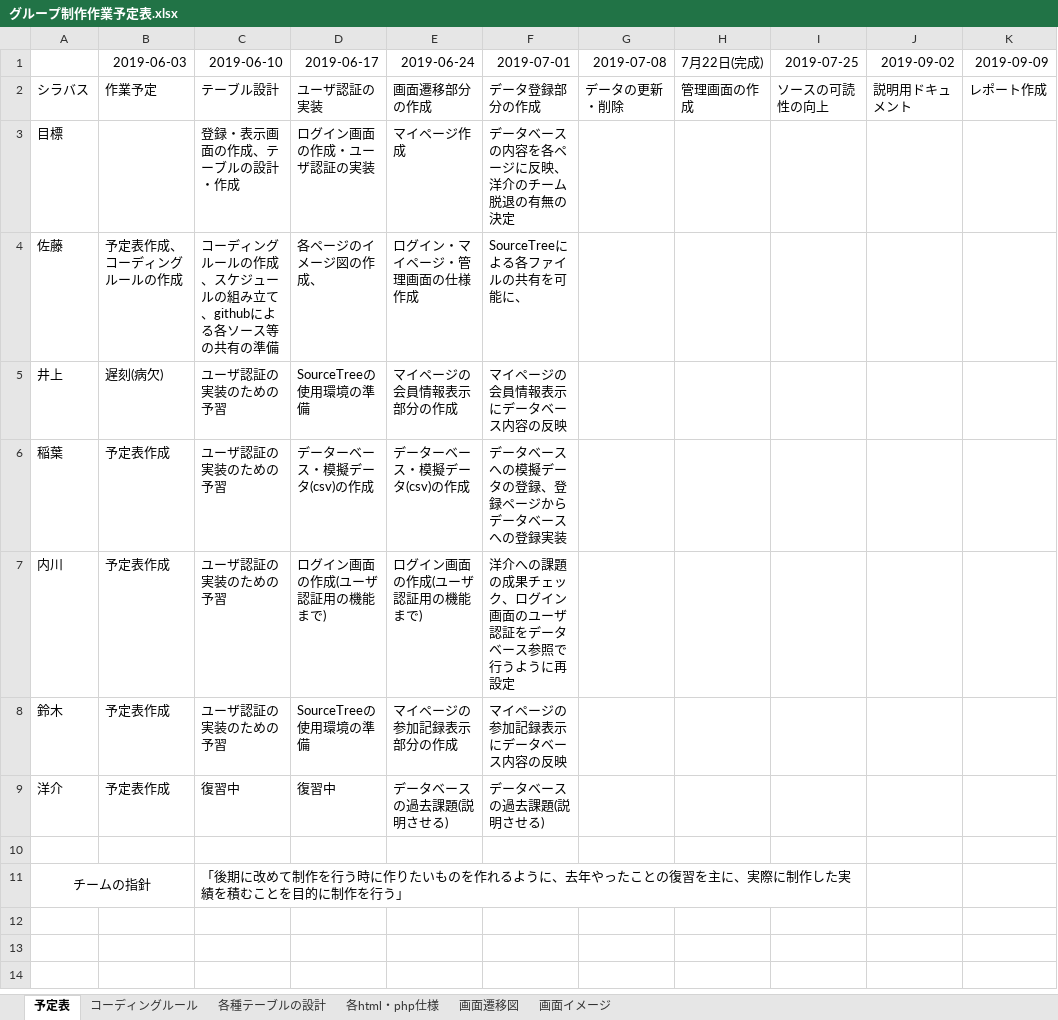
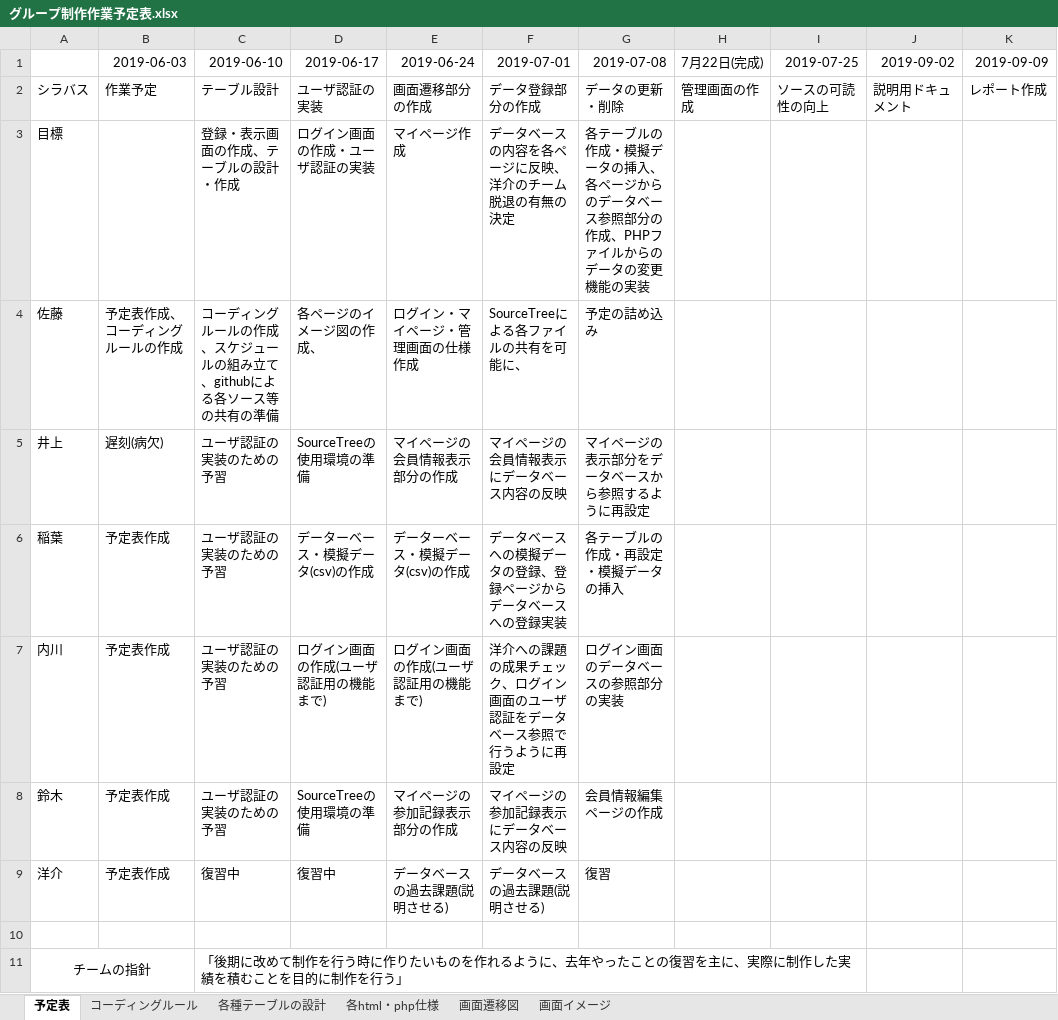
Before and after one commit to Steel96611/ServerPrograming_kadai, an Excel workbook: グループ制作作業予定表.xlsx, sheet 予定表, drawn as a sheet; values as stored, in another font and other column widths than the file's, no borders; the diff names each change by its address in the sheet, - before the commit and + after, or states it on an @@ line.

```diff
--- a/グループ制作作業予定表.xlsx (sheet 予定表)
+++ b/グループ制作作業予定表.xlsx (sheet 予定表)
-G3 (2019-07-08): (empty)
+G3 (2019-07-08): 各テーブルの作成・模擬データの挿入、各ページからのデータベース参照部分の作成、PHPファイルからのデータの変更機能の実装
-G4 (2019-07-08): (empty)
+G4 (2019-07-08): 予定の詰め込み
-G5 (2019-07-08): (empty)
+G5 (2019-07-08): マイページの表示部分をデータベースから参照するように再設定
-G6 (2019-07-08): (empty)
+G6 (2019-07-08): 各テーブルの作成・再設定・模擬データの挿入
-G7 (2019-07-08): (empty)
+G7 (2019-07-08): ログイン画面のデータベースの参照部分の実装
-G8 (2019-07-08): (empty)
+G8 (2019-07-08): 会員情報編集ページの作成
-G9 (2019-07-08): (empty)
+G9 (2019-07-08): 復習
```
Also changed, not shown: sheet 各html・php仕様, sheet 画面イメージ, sheet 各種テーブルの設計, charts or pictures.
